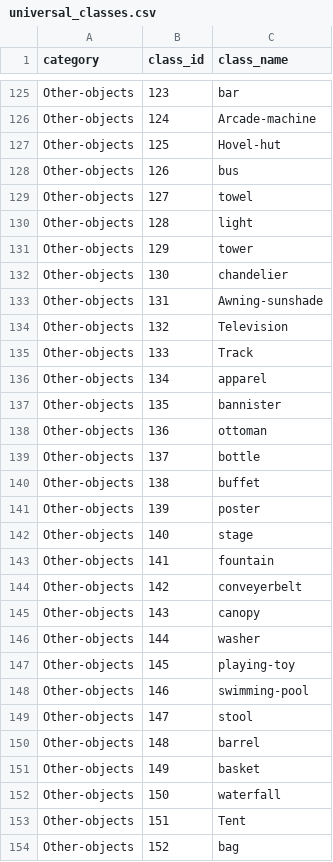
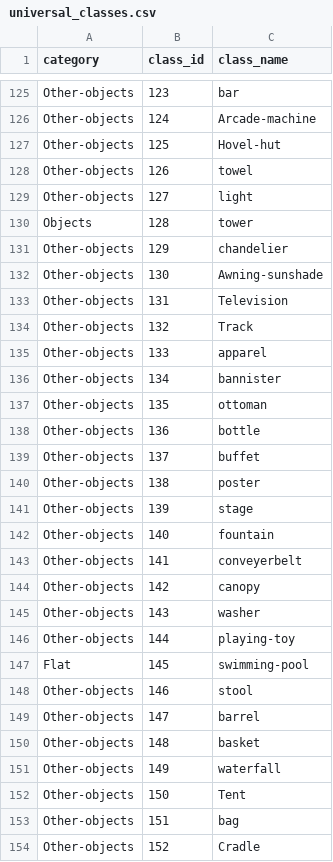
Before and after one commit to gautampawnesh/semseg, a CSV file: configs/_base_/class_mapping/universal_classes.csv, drawn as a sheet; only a part is shown, gaps mark what is left out; the diff covers the shown part only.

```diff
--- a/configs/_base_/class_mapping/universal_classes.csv
+++ b/configs/_base_/class_mapping/universal_classes.csv
@@ -127,28 +127,28 @@ Other-objects;124;Arcade-machine
 Other-objects;125;Hovel-hut
-Other-objects;126;bus
-Other-objects;127;towel
-Other-objects;128;light
-Other-objects;129;tower
-Other-objects;130;chandelier
-Other-objects;131;Awning-sunshade
-Other-objects;132;Television
-Other-objects;133;Track
-Other-objects;134;apparel
-Other-objects;135;bannister
-Other-objects;136;ottoman
-Other-objects;137;bottle
-Other-objects;138;buffet
-Other-objects;139;poster
-Other-objects;140;stage
-Other-objects;141;fountain
-Other-objects;142;conveyerbelt
-Other-objects;143;canopy
-Other-objects;144;washer
-Other-objects;145;playing-toy
-Other-objects;146;swimming-pool
-Other-objects;147;stool
-Other-objects;148;barrel
-Other-objects;149;basket
-Other-objects;150;waterfall
-Other-objects;151;Tent
-Other-objects;152;bag
+Other-objects;126;towel
+Other-objects;127;light
+Objects;128;tower
+Other-objects;129;chandelier
+Other-objects;130;Awning-sunshade
+Other-objects;131;Television
+Other-objects;132;Track
+Other-objects;133;apparel
+Other-objects;134;bannister
+Other-objects;135;ottoman
+Other-objects;136;bottle
+Other-objects;137;buffet
+Other-objects;138;poster
+Other-objects;139;stage
+Other-objects;140;fountain
+Other-objects;141;conveyerbelt
+Other-objects;142;canopy
+Other-objects;143;washer
+Other-objects;144;playing-toy
+Flat;145;swimming-pool
+Other-objects;146;stool
+Other-objects;147;barrel
+Other-objects;148;basket
+Other-objects;149;waterfall
+Other-objects;150;Tent
+Other-objects;151;bag
+Other-objects;152;Cradle
```
Also changed, not shown: 6 added rows and 39 edited cells elsewhere in this file, configs/_base_/class_mapping/ade20k_class_mapping.csv, configs/_base_/class_mapping/bdd10k_class_mapping.csv, 7 other files.
